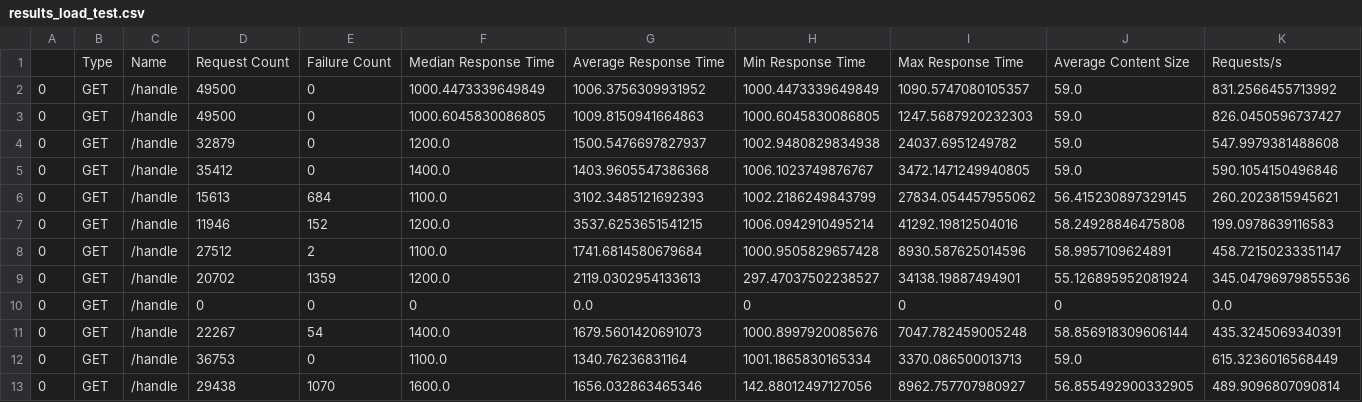
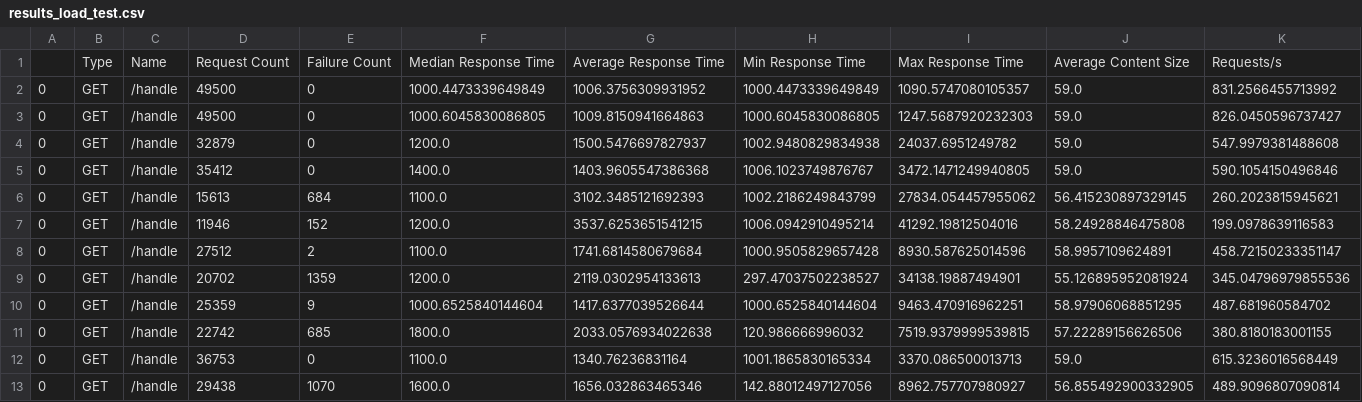
Before and after one commit to piercefreeman/grooveproxy, a CSV file: results_load_test.csv, drawn as a sheet; only a part is shown; removed rows and columns are numbered as before the commit, all else as after; rows hold the shown columns only; the diff names each change by its address in the sheet, - before the commit and + after, or states it on an @@ line.

Commit message:
Update martian results

```diff
--- a/results_load_test.csv
+++ b/results_load_test.csv
-row 10: 0 | GET | /handle | 0 | 0 | 0 | 0.0 | 0 | 0 | 0 | 0.0
-row 11: 0 | GET | /handle | 22267 | 54 | 1400.0 | 1679.5601420691073 | 1000.8997920085676 | 7047.782459005248 | 58.856918309606144 | 435.3245069340391
+row 10: 0 | GET | /handle | 25359 | 9 | 1000.6525840144604 | 1417.6377039526644 | 1000.6525840144604 | 9463.470916962251 | 58.97906068851295 | 487.681960584702
+row 11: 0 | GET | /handle | 22742 | 685 | 1800.0 | 2033.0576934022638 | 120.986666996032 | 7519.9379999539815 | 57.22289156626506 | 380.8180183001155
```
